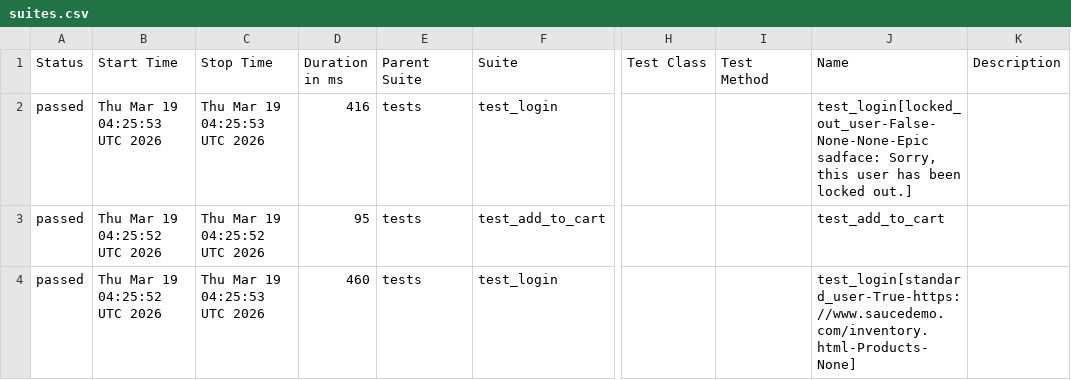
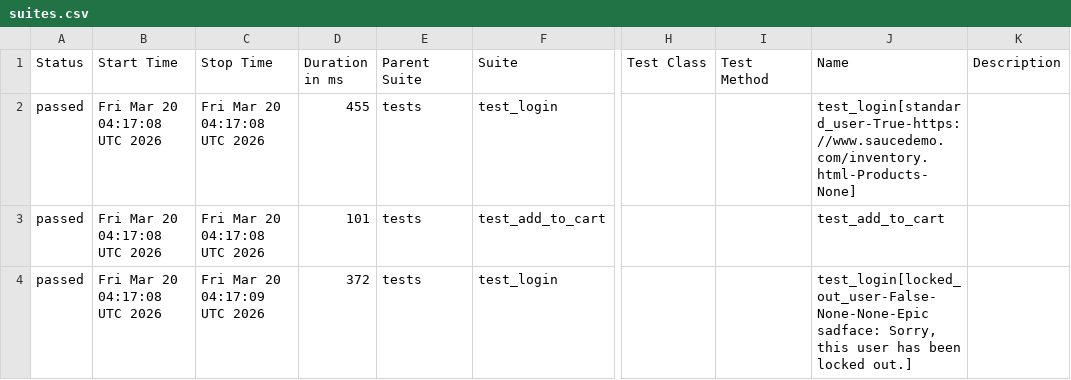
Before and after one commit to mykhailohavryliv/swaglabs-automation, a CSV file: data/suites.csv, drawn as a sheet; only a part is shown, gaps mark what is left out; the diff names each change by its address in the sheet, - before the commit and + after, or states it on an @@ line.

```diff
--- a/data/suites.csv
+++ b/data/suites.csv
-B2 (Start Time): Thu Mar 19 04:25:53 UTC 2026
+B2 (Start Time): Fri Mar 20 04:17:08 UTC 2026
-C2 (Stop Time): Thu Mar 19 04:25:53 UTC 2026
+C2 (Stop Time): Fri Mar 20 04:17:08 UTC 2026
-D2 (Duration in ms): 416
+D2 (Duration in ms): 455
-J2 (Name): test_login[locked_out_user-False-None-None-Epic sadface: Sorry, this user has been locked out.]
+J2 (Name): test_login[standard_user-True-https://www.saucedemo.com/inventory.html-Products-None]
-B3:B4 (Start Time): Thu Mar 19 04:25:52 UTC 2026
+B3:B4 (Start Time): Fri Mar 20 04:17:08 UTC 2026
-C3 (Stop Time): Thu Mar 19 04:25:52 UTC 2026
+C3 (Stop Time): Fri Mar 20 04:17:08 UTC 2026
-D3 (Duration in ms): 95
+D3 (Duration in ms): 101
-C4 (Stop Time): Thu Mar 19 04:25:53 UTC 2026
+C4 (Stop Time): Fri Mar 20 04:17:09 UTC 2026
-D4 (Duration in ms): 460
+D4 (Duration in ms): 372
-J4 (Name): test_login[standard_user-True-https://www.saucedemo.com/inventory.html-Products-None]
+J4 (Name): test_login[locked_out_user-False-None-None-Epic sadface: Sorry, this user has been locked out.]
```
Also changed, not shown: 23 other files.
